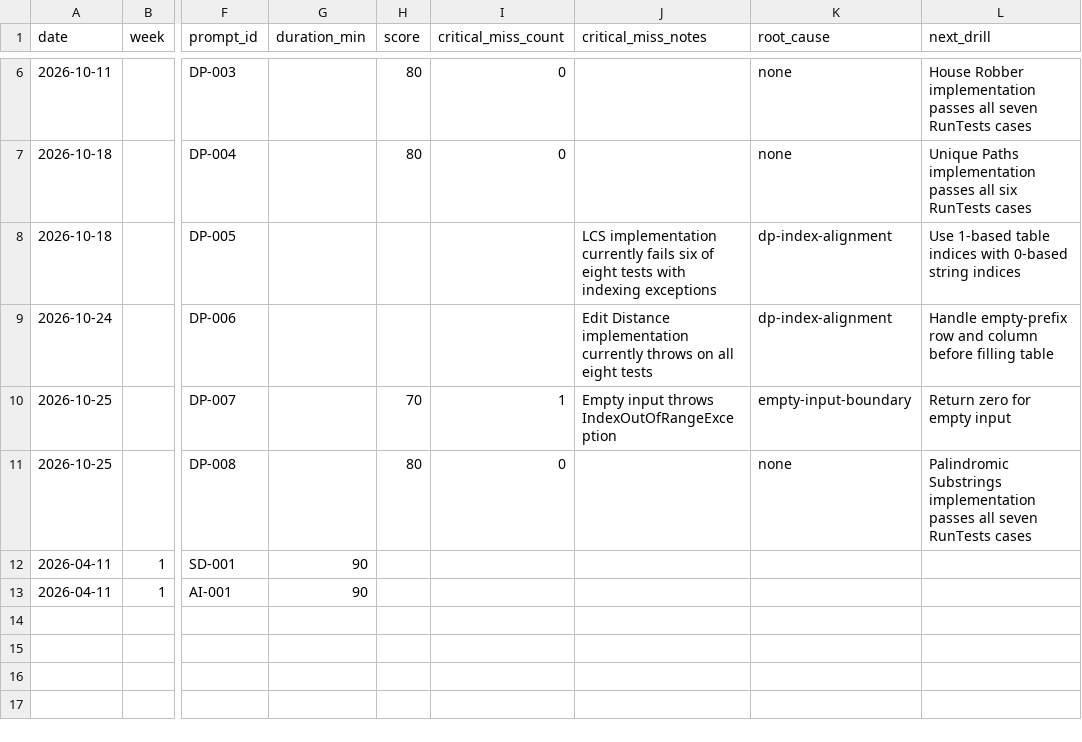
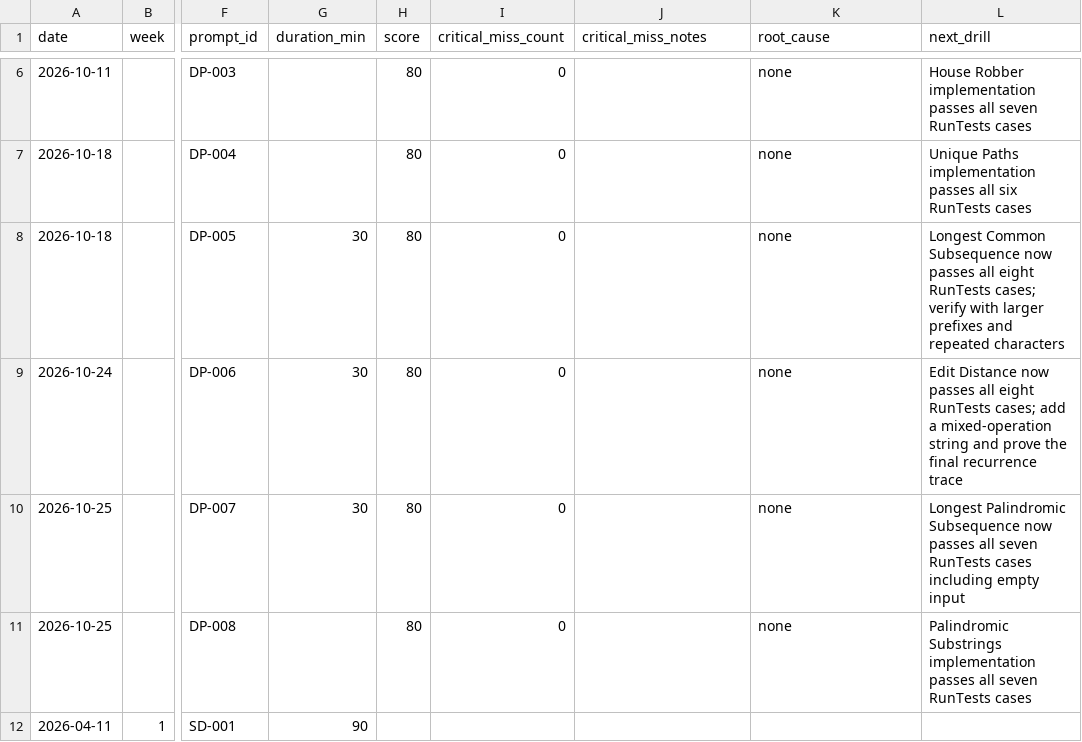
Before and after one commit to htertery/interview, a CSV file: templates/session_log.csv, drawn as a sheet; only a part is shown, gaps mark what is left out; the shorter side is filled out with more unchanged rows; the diff names each change by its address in the sheet, - before the commit and + after, or states it on an @@ line.

```diff
--- a/templates/session_log.csv
+++ b/templates/session_log.csv
-G8:G10 (duration_min): (empty)
+G8:G10 (duration_min): 30
-H8:H9 (score): (empty)
+H8:H9 (score): 80
-I8:I9 (critical_miss_count): (empty)
+I8:I9 (critical_miss_count): 0
-J8 (critical_miss_notes): LCS implementation currently fails six of eight tests with indexing exceptions
+J8 (critical_miss_notes): (empty)
-K8:K9 (root_cause): dp-index-alignment
+K8:K9 (root_cause): none
-L8 (next_drill): Use 1-based table indices with 0-based string indices
+L8 (next_drill): Longest Common Subsequence now passes all eight RunTests cases; verify with larger prefixes and repeated characters
-J9 (critical_miss_notes): Edit Distance implementation currently throws on all eight tests
+J9 (critical_miss_notes): (empty)
-L9 (next_drill): Handle empty-prefix row and column before filling table
+L9 (next_drill): Edit Distance now passes all eight RunTests cases; add a mixed-operation string and prove the final recurrence trace
-H10 (score): 70
+H10 (score): 80
-I10 (critical_miss_count): 1
+I10 (critical_miss_count): 0
-J10 (critical_miss_notes): Empty input throws IndexOutOfRangeException
+J10 (critical_miss_notes): (empty)
-K10 (root_cause): empty-input-boundary
+K10 (root_cause): none
-L10 (next_drill): Return zero for empty input
+L10 (next_drill): Longest Palindromic Subsequence now passes all seven RunTests cases including empty input
```
Also changed, not shown: templates/chapter_sessions.csv, templates/mastery_matrix.csv, 5 other files.
